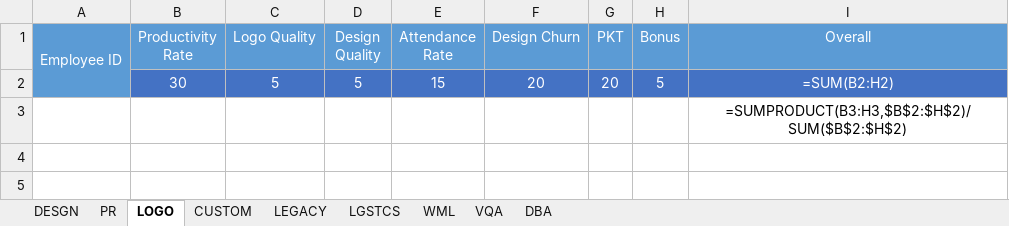
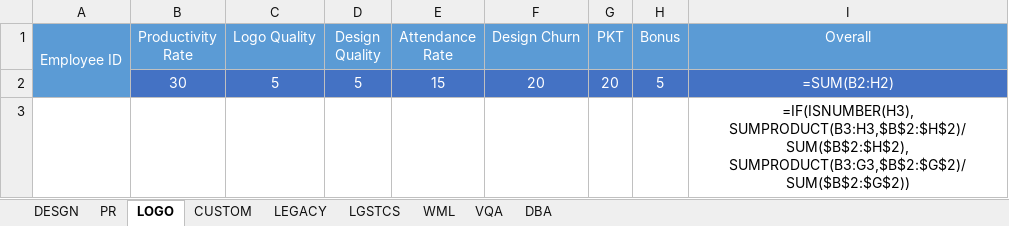
Before and after one commit to personiv/dftools, an Excel workbook: public/data/ManualTemplate.xlsx, sheet LOGO, drawn as a sheet; values as stored, in another font and other column widths than the file's, no borders; formulas are shown in place of their values; the diff names each change by its address in the sheet, - before the commit and + after, or states it on an @@ line.

Commit message:
Revised manual template

```diff
--- a/public/data/ManualTemplate.xlsx (sheet LOGO)
+++ b/public/data/ManualTemplate.xlsx (sheet LOGO)
-I3 (Overall): =SUMPRODUCT(B3:H3,$B$2:$H$2)/SUM($B$2:$H$2)
+I3 (Overall): =IF(ISNUMBER(H3), SUMPRODUCT(B3:H3,$B$2:$H$2)/SUM($B$2:$H$2), SUMPRODUCT(B3:G3,$B$2:$G$2)/SUM($B$2:$G$2))
```
Also changed, not shown: sheet LGSTCS, sheet PR, sheet CUSTOM, sheet DESGN, sheet LEGACY, sheet DBA, 2 more sheets.
